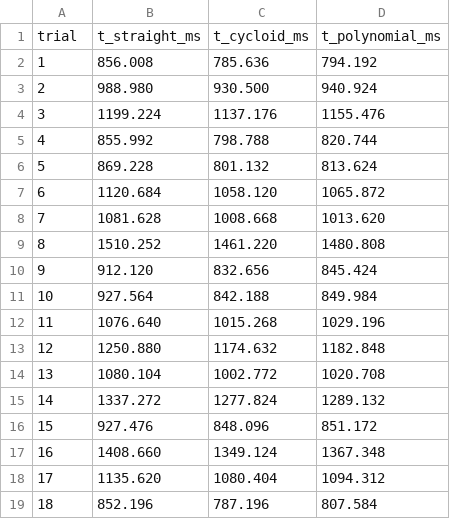
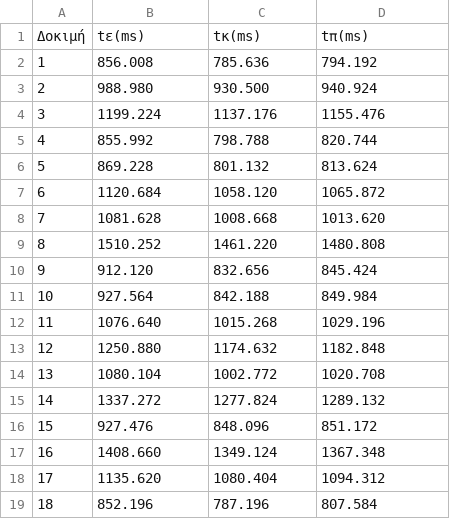
Before and after one commit to iflemotomou/brachistochrone-, a CSV file: measurements.csv, drawn as a sheet.

Commit message:
Change CSV column headers to Greek labels
Updated column headers to Greek terms for clarity.

```diff
--- a/measurements.csv
+++ b/measurements.csv
@@ -1,2 +1,2 @@
-trial,t_straight_ms,t_cycloid_ms,t_polynomial_ms
+Δοκιμή,tε(ms),tκ(ms),tπ(ms)
 1,856.008,785.636,794.192
```
